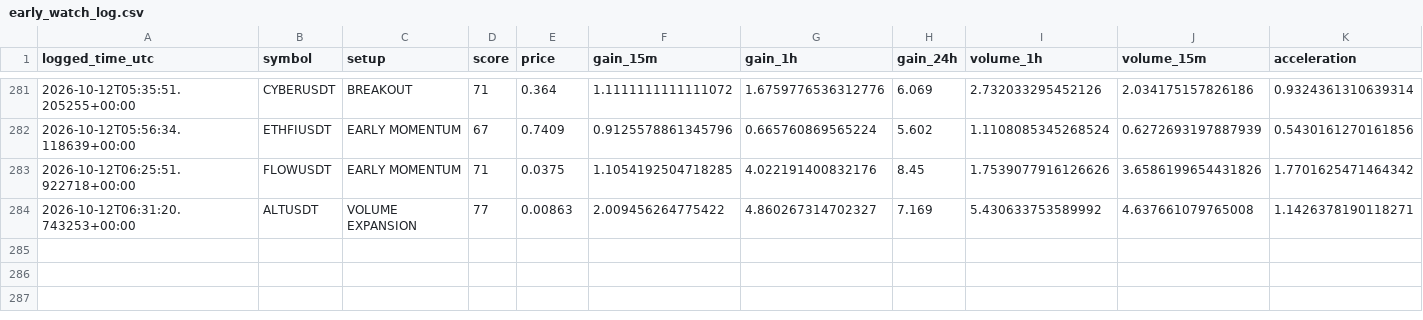
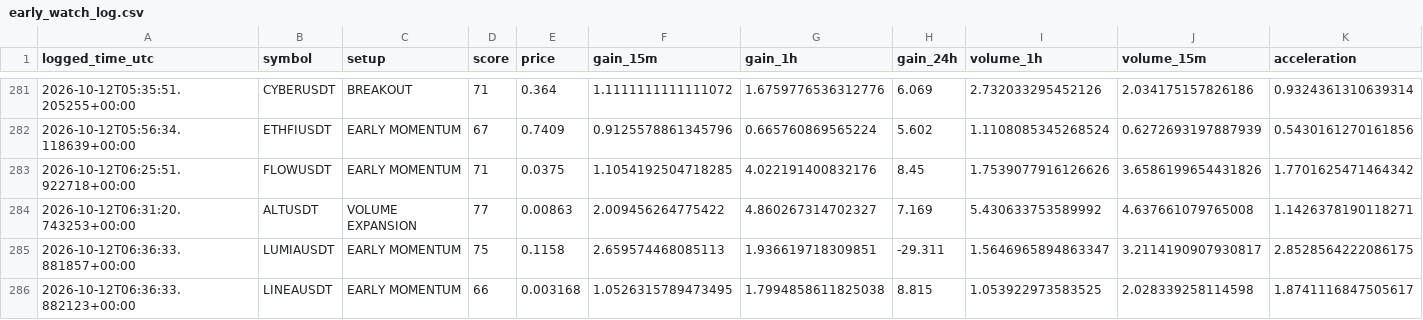
Before and after one commit to islam1977/v3, a CSV file: early_watch_log.csv, drawn as a sheet; only a part is shown, gaps mark what is left out; rows hold the shown columns only; the diff names each change by its address in the sheet, - before the commit and + after, or states it on an @@ line.

```diff
--- a/early_watch_log.csv
+++ b/early_watch_log.csv
+row 285: 2026-10-12T06:36:33.881857+00:00 | LUMIAUSDT | EARLY MOMENTUM | 75 | 0.1158 | 2.659574468085113 | 1.936619718309851 | -29.311 | 1.5646965894863347 | 3.2114190907930817 | 2.8528564222086175
+row 286: 2026-10-12T06:36:33.882123+00:00 | LINEAUSDT | EARLY MOMENTUM | 66 | 0.003168 | 1.0526315789473495 | 1.7994858611825038 | 8.815 | 1.053922973583525 | 2.028339258114598 | 1.8741116847505617
```
Also changed, not shown: 2 other files.
